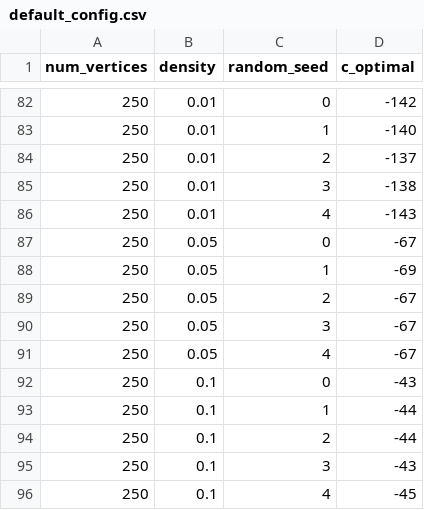
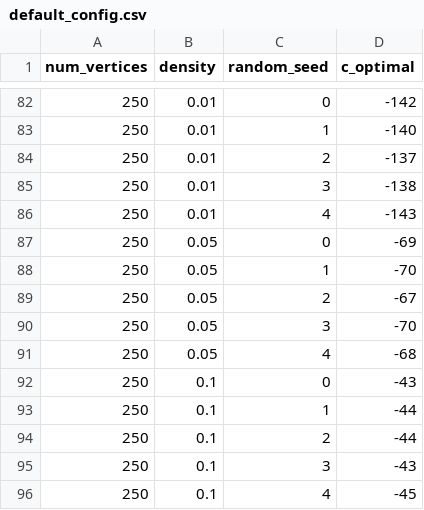
Before and after one commit to NeuroBench/system_benchmarks, a CSV file: QUBO/default_config.csv, drawn as a sheet; only a part is shown, gaps mark what is left out.

Commit message:
complete solutions for 250_0.05

```diff
--- a/QUBO/default_config.csv
+++ b/QUBO/default_config.csv
@@ -86,7 +86,7 @@ num_vertices,density,random_seed,c_optimal
 250,0.01,4,-143
-250,0.05,0,-67
-250,0.05,1,-69
+250,0.05,0,-69
+250,0.05,1,-70
 250,0.05,2,-67
-250,0.05,3,-67
-250,0.05,4,-67
+250,0.05,3,-70
+250,0.05,4,-68
 250,0.1,0,-43
```
